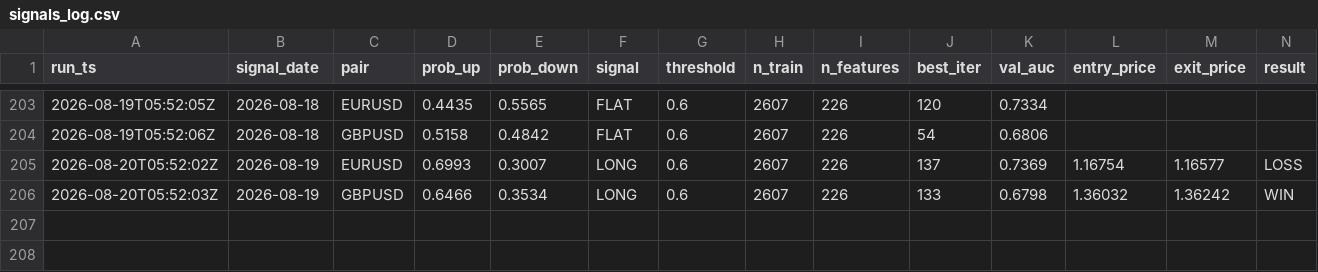
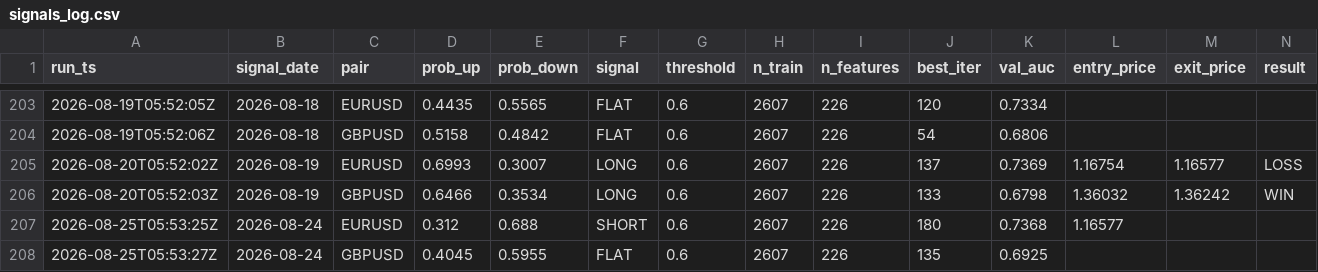
Before and after one commit to diego46watt/trading-signals, a CSV file: signals_log.csv, drawn as a sheet; only a part is shown, gaps mark what is left out; rows hold the shown columns only; the diff names each change by its address in the sheet, - before the commit and + after, or states it on an @@ line.

Commit message:
signal: 2026-08-25 — update results + new signals [skip ci]

```diff
--- a/signals_log.csv
+++ b/signals_log.csv
+row 207: 2026-08-25T05:53:25Z | 2026-08-24 | EURUSD | 0.312 | 0.688 | SHORT | 0.6 | 2607 | 226 | 180 | 0.7368 | 1.16577
+row 208: 2026-08-25T05:53:27Z | 2026-08-24 | GBPUSD | 0.4045 | 0.5955 | FLAT | 0.6 | 2607 | 226 | 135 | 0.6925
```
